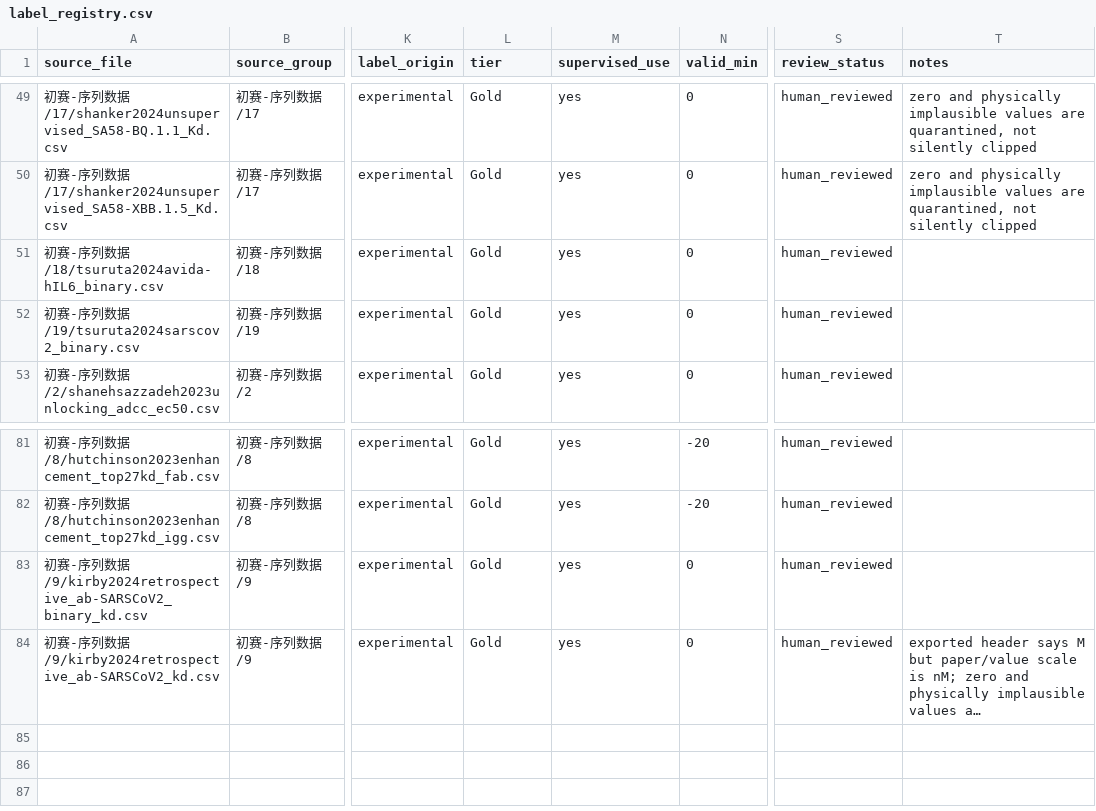
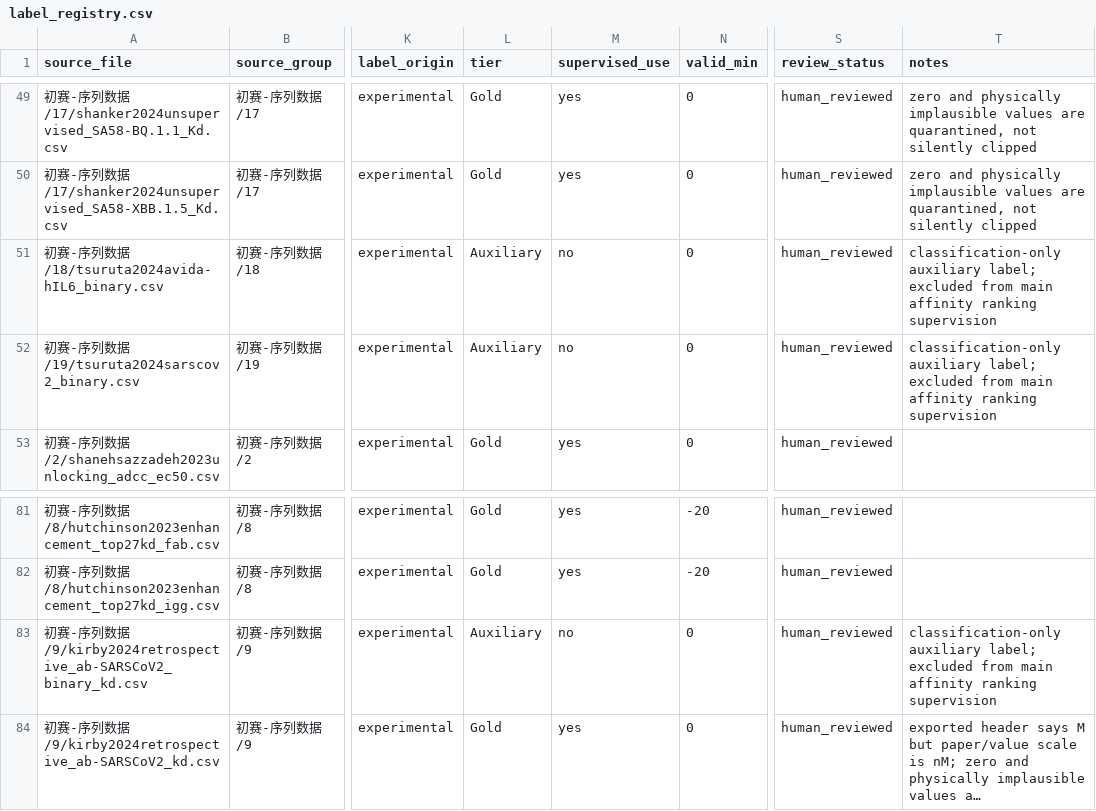
Before and after one commit to Levi2006s/bios-data, a CSV file: configs/label_registry.csv, drawn as a sheet; only a part is shown, gaps mark what is left out; long unchanged cells end in …; the diff names each change by its address in the sheet, - before the commit and + after, or states it on an @@ line.

Commit message:
Exclude binary labels from affinity ranking

```diff
--- a/configs/label_registry.csv
+++ b/configs/label_registry.csv
-L51:L52 (tier): Gold
+L51:L52 (tier): Auxiliary
-M51:M52 (supervised_use): yes
+M51:M52 (supervised_use): no
-T51:T52 (notes): (empty)
+T51:T52 (notes): classification-only auxiliary label; excluded from main affinity ranking supervision
-L83 (tier): Gold
+L83 (tier): Auxiliary
-M83 (supervised_use): yes
+M83 (supervised_use): no
-T83 (notes): (empty)
+T83 (notes): classification-only auxiliary label; excluded from main affinity ranking supervision
```
Also changed, not shown: configs/direction_overrides.csv, 3 other files.
